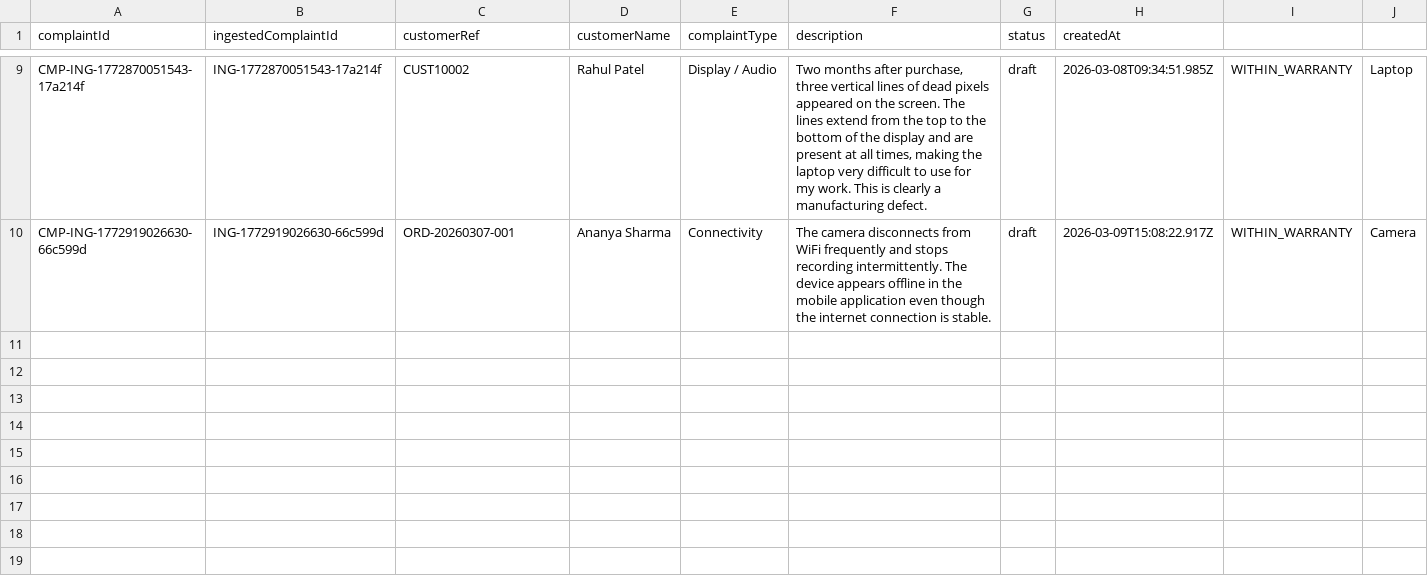
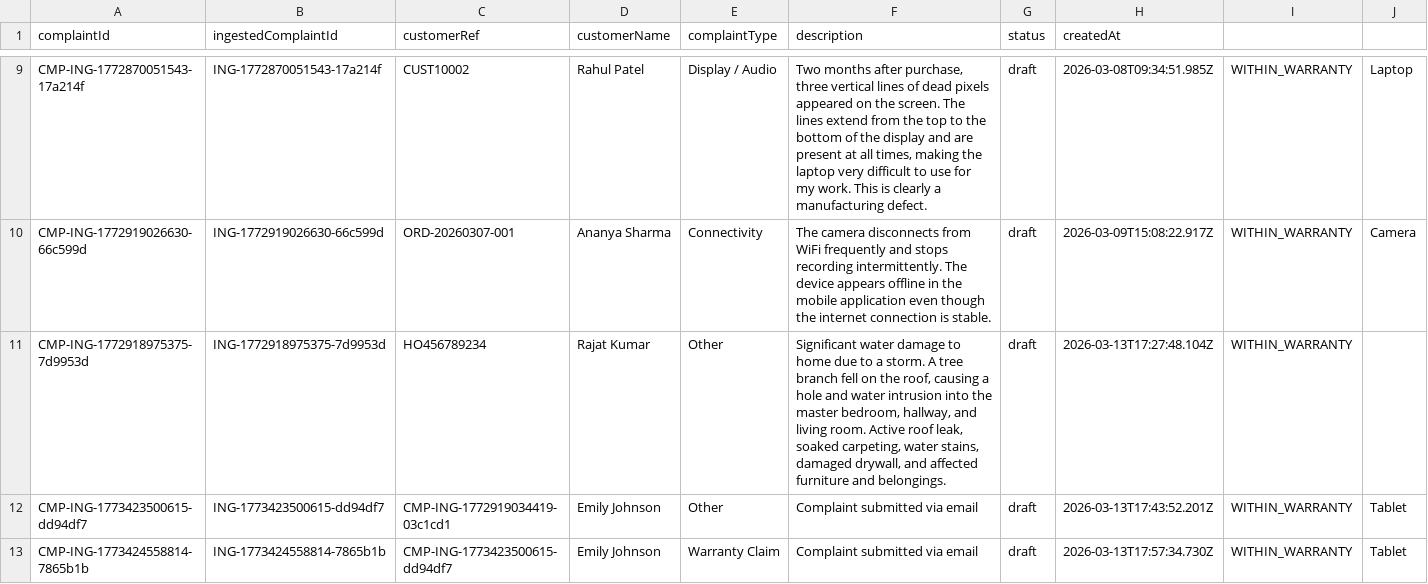
Before and after one commit to shubham-aimill/backend_complaint_resolution, a CSV file: backend_modified/data/processed-complaints/complaints-history.csv, drawn as a sheet; only a part is shown, gaps mark what is left out; rows hold the shown columns only; the diff names each change by its address in the sheet, - before the commit and + after, or states it on an @@ line.

Commit message:
email ingetion

```diff
--- a/backend_modified/data/processed-complaints/complaints-history.csv
+++ b/backend_modified/data/processed-complaints/complaints-history.csv
+row 11: CMP-ING-1772918975375-7d9953d | ING-1772918975375-7d9953d | HO456789234 | Rajat Kumar | Other | Significant water damage to home due to a storm. A tree branch fell on the roof, causing a hole and water intrusion into the master bedroom, hallway, and living room. Active roof leak, soaked carpeting, water stains, damaged drywall, and affected furniture and belongings. | draft | 2026-03-13T17:27:48.104Z | WITHIN_WARRANTY
+row 12: CMP-ING-1773423500615-dd94df7 | ING-1773423500615-dd94df7 | CMP-ING-1772919034419-03c1cd1 | Emily Johnson | Other | Complaint submitted via email | draft | 2026-03-13T17:43:52.201Z | WITHIN_WARRANTY | Tablet
+row 13: CMP-ING-1773424558814-7865b1b | ING-1773424558814-7865b1b | CMP-ING-1773423500615-dd94df7 | Emily Johnson | Warranty Claim | Complaint submitted via email | draft | 2026-03-13T17:57:34.730Z | WITHIN_WARRANTY | Tablet
```
Also changed, not shown: 19 other files.
